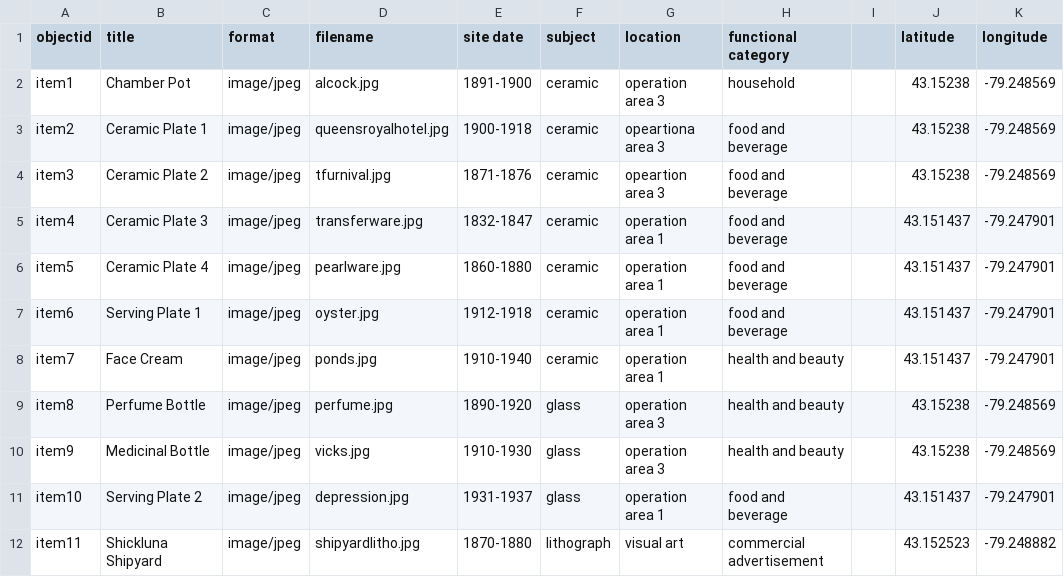
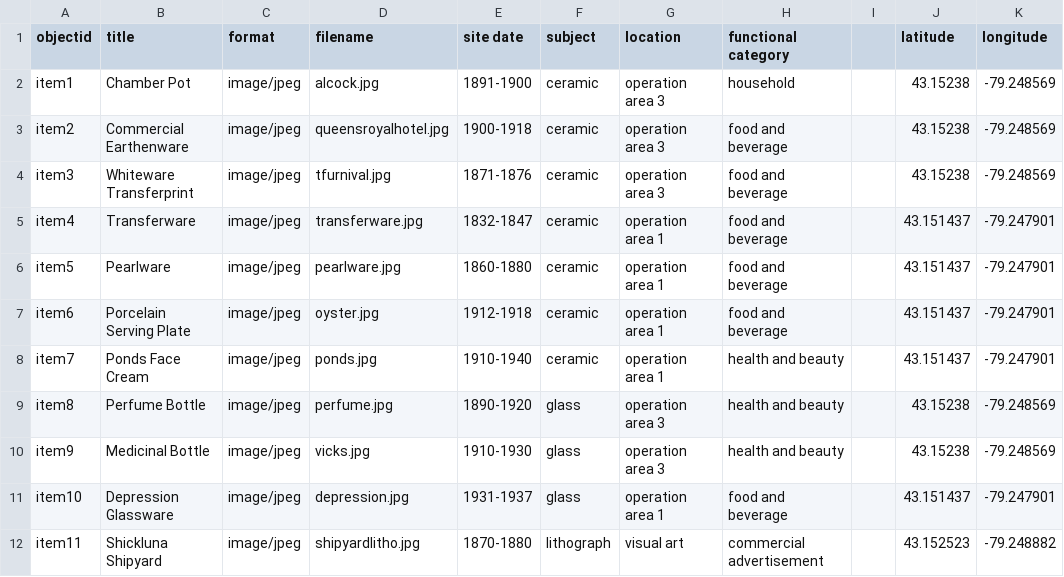
Before and after one commit to kmonk2/Shickluna-Shipyard-Virtual-Exhibit, a CSV file: _data/shicklunaexhibitmetadata.csv, drawn as a sheet.

Commit message:
Add files via upload

```diff
--- a/_data/shicklunaexhibitmetadata.csv
+++ b/_data/shicklunaexhibitmetadata.csv
@@ -2,11 +2,11 @@ objectid,title,format,filename,site date,subject,location,functional category,,l
 item1,Chamber Pot ,image/jpeg,alcock.jpg,1891-1900,ceramic ,operation area  3,household,,43.15238,-79.248569
-item2,Ceramic Plate 1,image/jpeg,queensroyalhotel.jpg,1900-1918,ceramic ,opeartiona area 3,food and beverage,,43.15238,-79.248569
-item3,Ceramic Plate 2,image/jpeg,tfurnival.jpg,1871-1876,ceramic ,opeartion area 3,food and beverage,,43.15238,-79.248569
-item4,Ceramic Plate 3,image/jpeg,transferware.jpg,1832-1847,ceramic ,operation area 1,food and beverage,,43.151437,-79.247901
-item5,Ceramic Plate 4,image/jpeg,pearlware.jpg,1860-1880,ceramic ,operation area 1,food and beverage,,43.151437,-79.247901
-item6,Serving Plate 1,image/jpeg,oyster.jpg,1912-1918,ceramic ,operation area 1,food and beverage,,43.151437,-79.247901
-item7,Face Cream,image/jpeg,ponds.jpg,1910-1940,ceramic ,operation area 1,health and beauty,,43.151437,-79.247901
+item2,Commercial Earthenware,image/jpeg,queensroyalhotel.jpg,1900-1918,ceramic ,operation area 3,food and beverage,,43.15238,-79.248569
+item3,Whiteware Transferprint,image/jpeg,tfurnival.jpg,1871-1876,ceramic ,operation area 3,food and beverage,,43.15238,-79.248569
+item4,Transferware,image/jpeg,transferware.jpg,1832-1847,ceramic ,operation area 1,food and beverage,,43.151437,-79.247901
+item5,Pearlware,image/jpeg,pearlware.jpg,1860-1880,ceramic ,operation area 1,food and beverage,,43.151437,-79.247901
+item6,Porcelain Serving Plate,image/jpeg,oyster.jpg,1912-1918,ceramic ,operation area 1,food and beverage,,43.151437,-79.247901
+item7,Ponds Face Cream,image/jpeg,ponds.jpg,1910-1940,ceramic ,operation area 1,health and beauty,,43.151437,-79.247901
 item8,Perfume Bottle,image/jpeg,perfume.jpg,1890-1920,glass,operation area 3,health and beauty,,43.15238,-79.248569
 item9,Medicinal Bottle ,image/jpeg,vicks.jpg,1910-1930,glass,operation area 3,health and beauty,,43.15238,-79.248569
-item10,Serving Plate 2,image/jpeg,depression.jpg,1931-1937,glass,operation area 1,food and beverage,,43.151437,-79.247901
+item10,Depression Glassware,image/jpeg,depression.jpg,1931-1937,glass,operation area 1,food and beverage,,43.151437,-79.247901
 item11,Shickluna Shipyard,image/jpeg,shipyardlitho.jpg,1870-1880,lithograph,visual art,commercial advertisement,,43.152523,-79.248882
```
